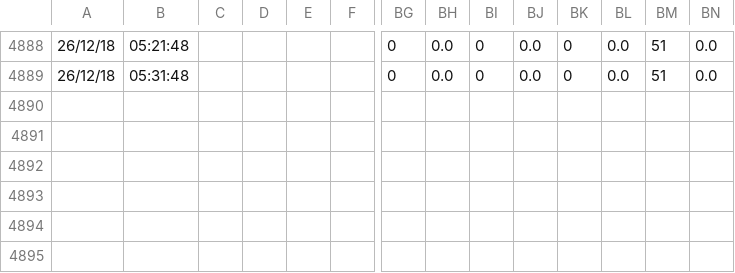
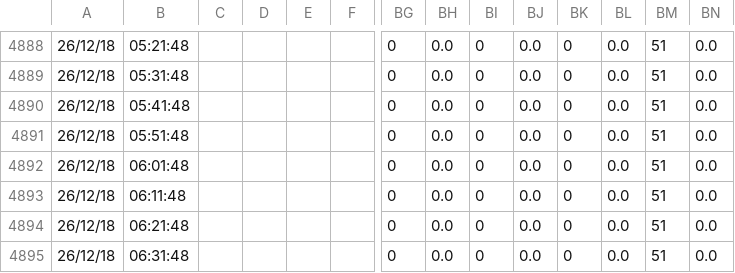
Before and after one commit to eavesjames/Orisha, a CSV file: data.csv, drawn as a sheet; only a part is shown, gaps mark what is left out; rows hold the shown columns only; the diff names each change by its address in the sheet, - before the commit and + after, or states it on an @@ line.

Commit message:
backup

```diff
--- a/data.csv
+++ b/data.csv
+row 4890: 26/12/18 | 05:41:48 |  |  |  |  | 0 | 0.0 | 0 | 0.0 | 0 | 0.0 | 51 | 0.0
+row 4891: 26/12/18 | 05:51:48 |  |  |  |  | 0 | 0.0 | 0 | 0.0 | 0 | 0.0 | 51 | 0.0
+row 4892: 26/12/18 | 06:01:48 |  |  |  |  | 0 | 0.0 | 0 | 0.0 | 0 | 0.0 | 51 | 0.0
+row 4893: 26/12/18 | 06:11:48 |  |  |  |  | 0 | 0.0 | 0 | 0.0 | 0 | 0.0 | 51 | 0.0
+row 4894: 26/12/18 | 06:21:48 |  |  |  |  | 0 | 0.0 | 0 | 0.0 | 0 | 0.0 | 51 | 0.0
+row 4895: 26/12/18 | 06:31:48 |  |  |  |  | 0 | 0.0 | 0 | 0.0 | 0 | 0.0 | 51 | 0.0
```
